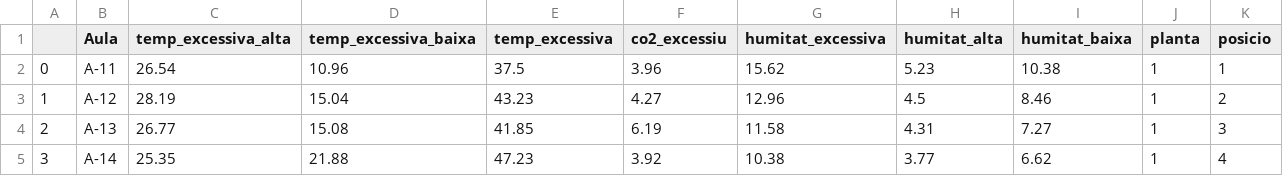
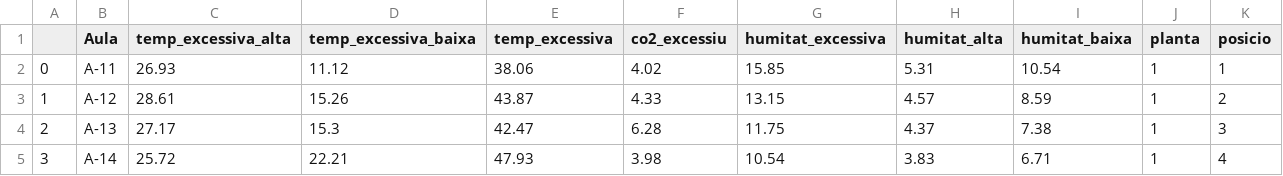
Before and after one commit to olgavillar22/tfg, a CSV file: qualitat_aules_globalnovacation.csv, drawn as a sheet; only a part is shown; the diff covers the shown part only.

```diff
--- a/qualitat_aules_globalnovacation.csv
+++ b/qualitat_aules_globalnovacation.csv
@@ -1,5 +1,5 @@
 ,Aula,temp_excessiva_alta,temp_excessiva_baixa,temp_excessiva,co2_excessiu,humitat_excessiva,humitat_alta,humitat_baixa,planta,posicio
-0,A-11,26.54,10.96,37.5,3.96,15.62,5.23,10.38,1,1
-1,A-12,28.19,15.04,43.23,4.27,12.96,4.5,8.46,1,2
-2,A-13,26.77,15.08,41.85,6.19,11.58,4.31,7.27,1,3
-3,A-14,25.35,21.88,47.23,3.92,10.38,3.77,6.62,1,4
+0,A-11,26.93,11.12,38.06,4.02,15.85,5.31,10.54,1,1
+1,A-12,28.61,15.26,43.87,4.33,13.15,4.57,8.59,1,2
+2,A-13,27.17,15.3,42.47,6.28,11.75,4.37,7.38,1,3
+3,A-14,25.72,22.21,47.93,3.98,10.54,3.83,6.71,1,4
```
Also changed, not shown: 153 edited cells elsewhere in this file, qualitat_aules_Q1.csv, qualitat_aules_Q2.csv, 14 other files.
